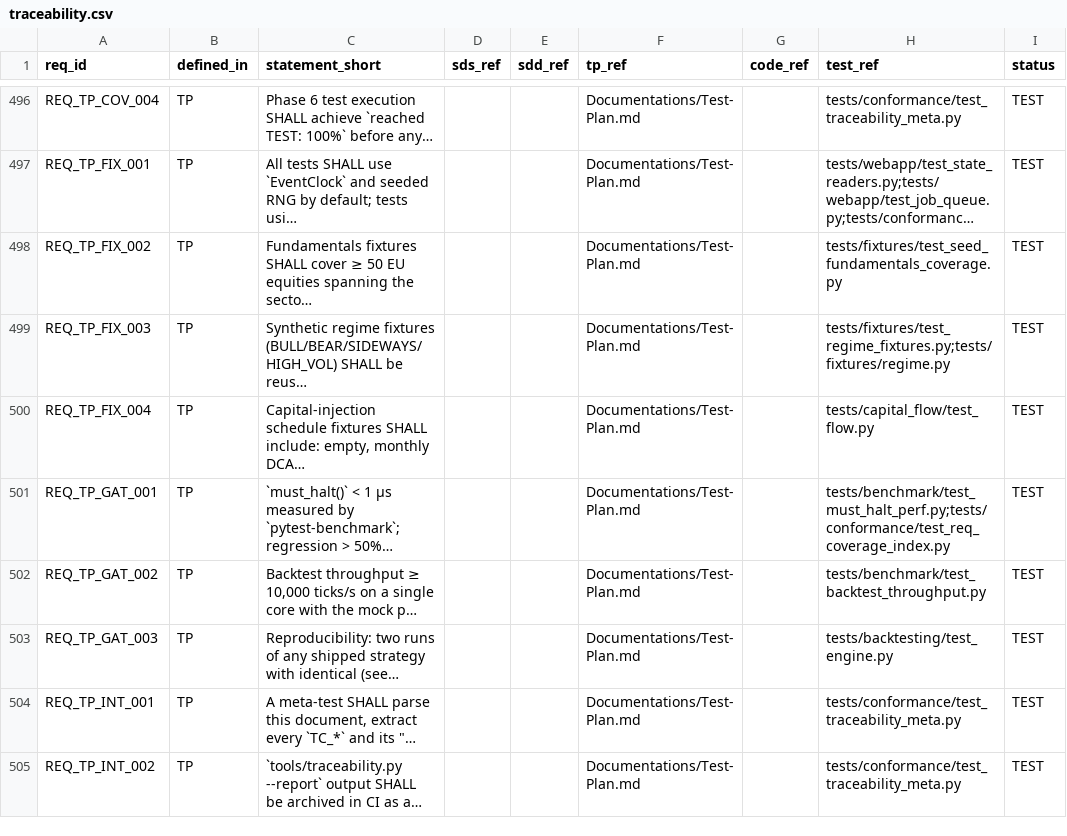
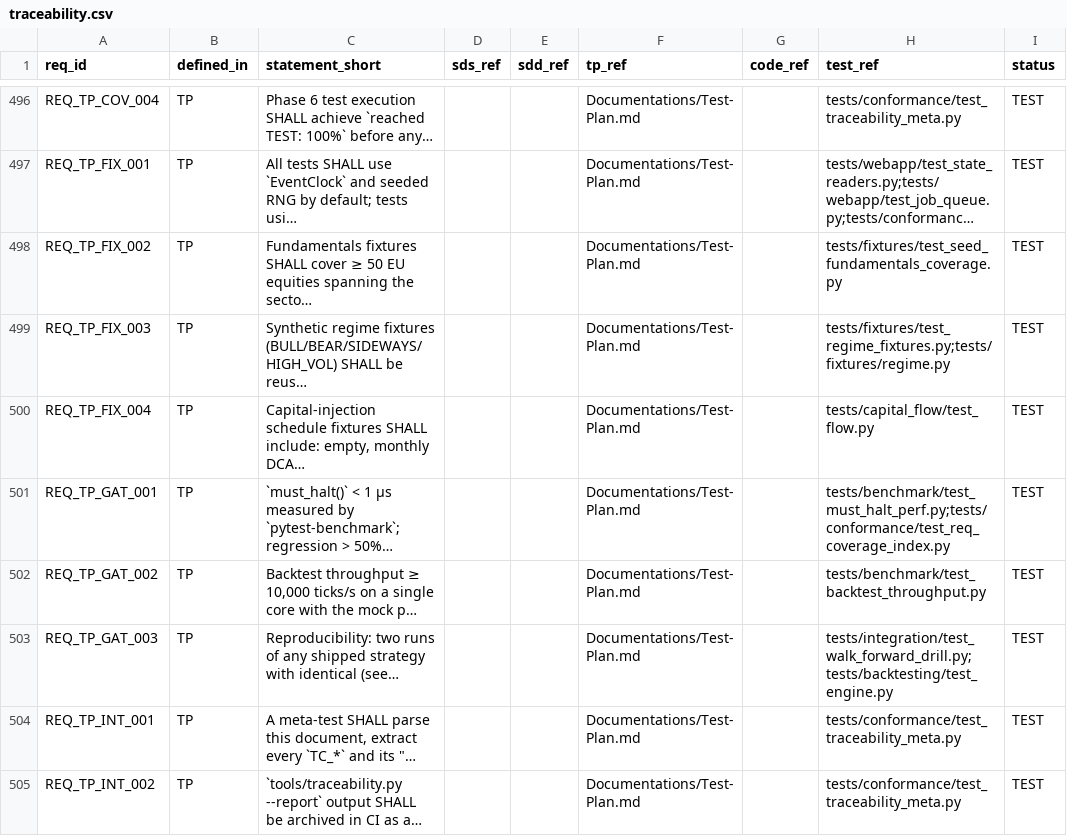
Before and after one commit to lfazio/trading-bot, a CSV file: docs/traceability.csv, drawn as a sheet; only a part is shown, gaps mark what is left out; long unchanged cells end in …; the diff covers the shown part only.

```diff
--- a/docs/traceability.csv
+++ b/docs/traceability.csv
@@ -502,3 +502,3 @@ REQ_TP_GAT_001,TP,`must_halt()` < 1 µs measured by `pytest-benchmark`; regressi
 REQ_TP_GAT_002,TP,"Backtest throughput ≥ 10,000 ticks/s on a single core with the mock p…",,,Documentations/Test-Plan.md,,tests/benchmark/test_backtest_throughput.py,TEST
-REQ_TP_GAT_003,TP,Reproducibility: two runs of any shipped strategy with identical (see…,,,Documentations/Test-Plan.md,,tests/backtesting/test_engine.py,TEST
+REQ_TP_GAT_003,TP,Reproducibility: two runs of any shipped strategy with identical (see…,,,Documentations/Test-Plan.md,,tests/integration/test_walk_forward_drill.py;tests/backtesting/test_engine.py,TEST
 REQ_TP_INT_001,TP,"A meta-test SHALL parse this document, extract every `TC_*` and its ""…",,,Documentations/Test-Plan.md,,tests/conformance/test_traceability_meta.py,TEST
```
Also changed, not shown: 6 edited cells elsewhere in this file, 2 other files.
